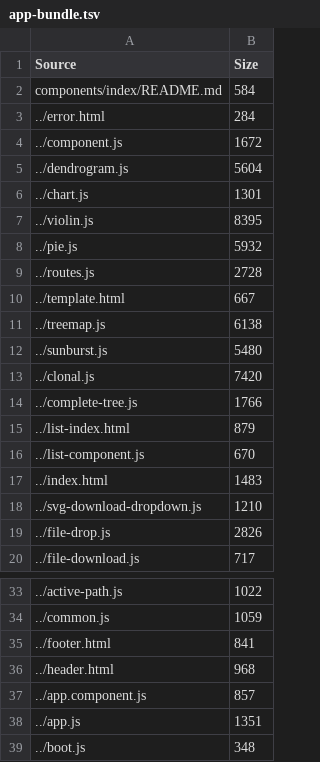
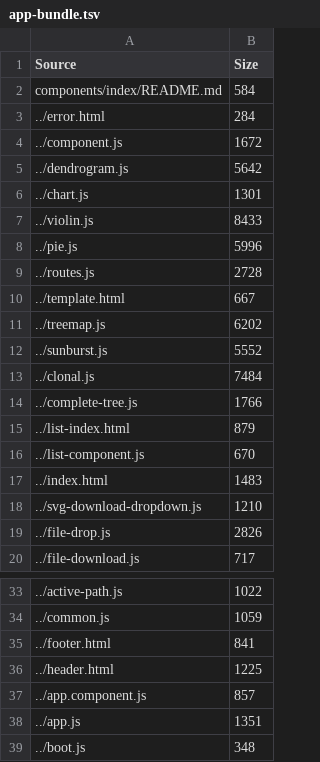
Before and after one commit to mhebrard/chi-lib, a TSV file: bundles/app-bundle.tsv, drawn as a sheet; only a part is shown, gaps mark what is left out; the diff names each change by its address in the sheet, - before the commit and + after, or states it on an @@ line.

```diff
--- a/bundles/app-bundle.tsv
+++ b/bundles/app-bundle.tsv
-B5 (Size): 5604
+B5 (Size): 5642
-B7 (Size): 8395
+B7 (Size): 8433
-B8 (Size): 5932
+B8 (Size): 5996
-B11 (Size): 6138
+B11 (Size): 6202
-B12 (Size): 5480
+B12 (Size): 5552
-B13 (Size): 7420
+B13 (Size): 7484
-B36 (Size): 968
+B36 (Size): 1225
```
Also changed, not shown: 3 other files.
